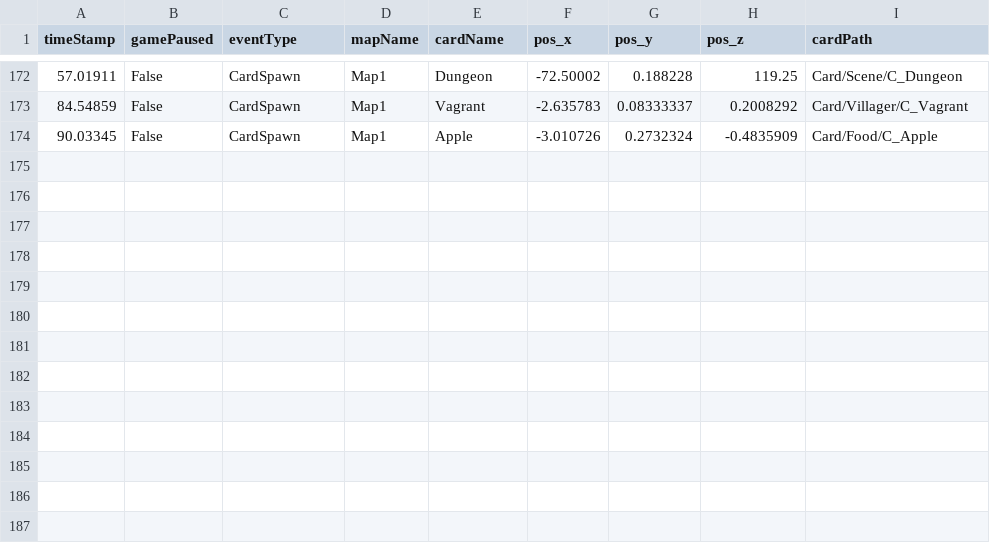
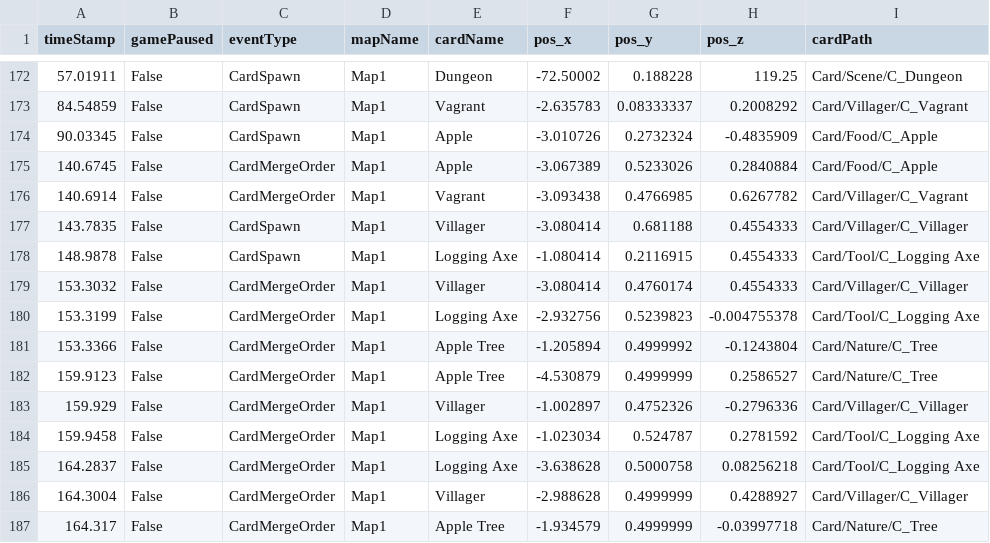
Before and after one commit to SuperHellCat/TCS_TELEREPO, a CSV file: Data/Recent/MMTTD_20240427032854.csv, drawn as a sheet; only a part is shown, gaps mark what is left out; the diff names each change by its address in the sheet, - before the commit and + after, or states it on an @@ line.

Commit message:
New Data Recorded At 2024-04-27-03-30-58

```diff
--- a/Data/Recent/MMTTD_20240427032854.csv
+++ b/Data/Recent/MMTTD_20240427032854.csv
+row 175: 140.6745 | False | CardMergeOrder | Map1 | Apple | -3.067389 | 0.5233026 | 0.2840884 | Card/Food/C_Apple
+row 176: 140.6914 | False | CardMergeOrder | Map1 | Vagrant | -3.093438 | 0.4766985 | 0.6267782 | Card/Villager/C_Vagrant
+row 177: 143.7835 | False | CardSpawn | Map1 | Villager | -3.080414 | 0.681188 | 0.4554333 | Card/Villager/C_Villager
+row 178: 148.9878 | False | CardSpawn | Map1 | Logging Axe | -1.080414 | 0.2116915 | 0.4554333 | Card/Tool/C_Logging Axe
+row 179: 153.3032 | False | CardMergeOrder | Map1 | Villager | -3.080414 | 0.4760174 | 0.4554333 | Card/Villager/C_Villager
+row 180: 153.3199 | False | CardMergeOrder | Map1 | Logging Axe | -2.932756 | 0.5239823 | -0.004755378 | Card/Tool/C_Logging Axe
+row 181: 153.3366 | False | CardMergeOrder | Map1 | Apple Tree | -1.205894 | 0.4999992 | -0.1243804 | Card/Nature/C_Tree
+row 182: 159.9123 | False | CardMergeOrder | Map1 | Apple Tree | -4.530879 | 0.4999999 | 0.2586527 | Card/Nature/C_Tree
+row 183: 159.929 | False | CardMergeOrder | Map1 | Villager | -1.002897 | 0.4752326 | -0.2796336 | Card/Villager/C_Villager
+row 184: 159.9458 | False | CardMergeOrder | Map1 | Logging Axe | -1.023034 | 0.524787 | 0.2781592 | Card/Tool/C_Logging Axe
+row 185: 164.2837 | False | CardMergeOrder | Map1 | Logging Axe | -3.638628 | 0.5000758 | 0.08256218 | Card/Tool/C_Logging Axe
+row 186: 164.3004 | False | CardMergeOrder | Map1 | Villager | -2.988628 | 0.4999999 | 0.4288927 | Card/Villager/C_Villager
+row 187: 164.317 | False | CardMergeOrder | Map1 | Apple Tree | -1.934579 | 0.4999999 | -0.03997718 | Card/Nature/C_Tree
```
